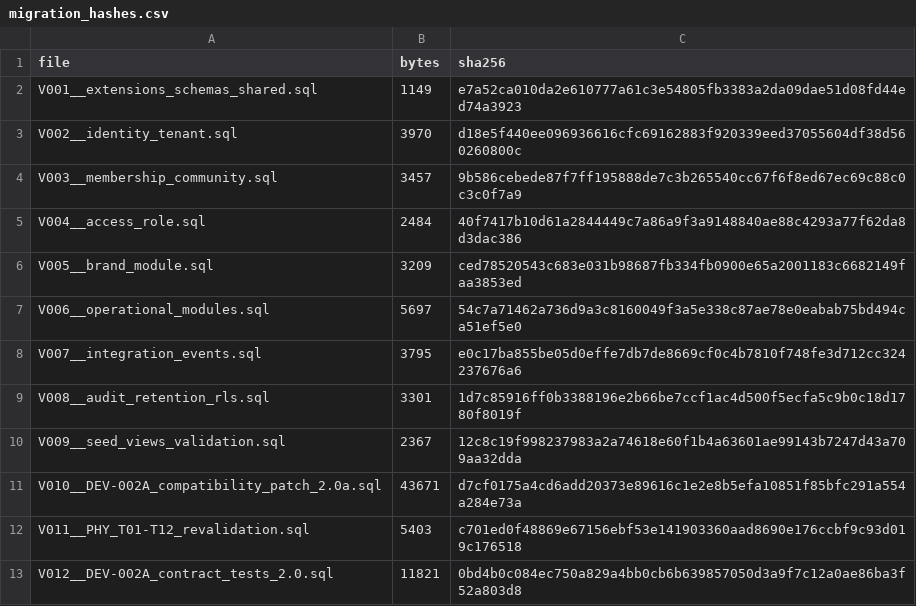
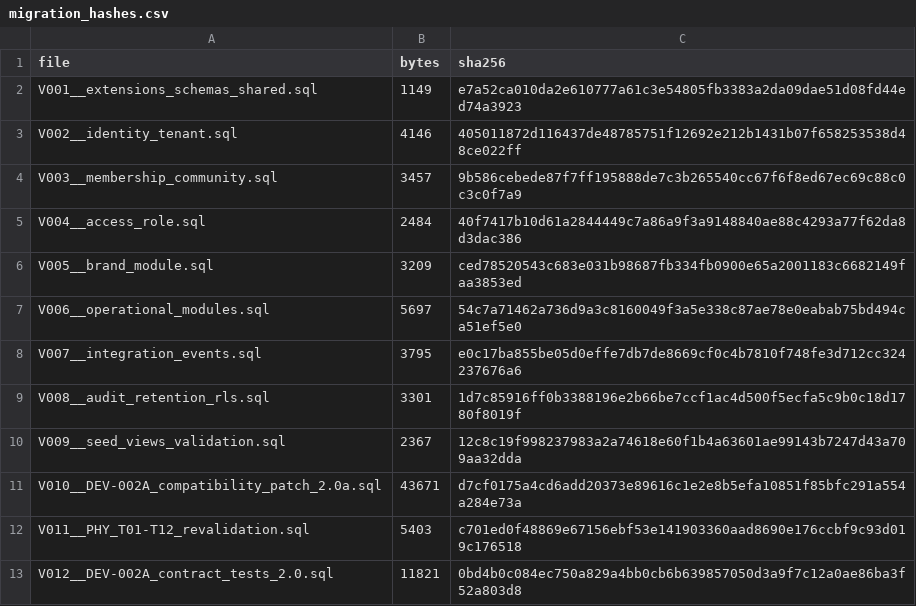
Before and after one commit to seungki-kang/CHGO-Platform, a CSV file: docs/handoff/packages/B-02_PostgreSQL_Clean_Execution_Pack_2.0/evidence/migration_hashes.csv, drawn as a sheet.

```diff
--- a/docs/handoff/packages/B-02_PostgreSQL_Clean_Execution_Pack_2.0/evidence/migration_hashes.csv
+++ b/docs/handoff/packages/B-02_PostgreSQL_Clean_Execution_Pack_2.0/evidence/migration_hashes.csv
@@ -2,3 +2,3 @@
 V001__extensions_schemas_shared.sql,1149,e7a52ca010da2e610777a61c3e54805fb3383a2da09dae51d08fd44ed74a3923
-V002__identity_tenant.sql,3970,d18e5f440ee096936616cfc69162883f920339eed37055604df38d560260800c
+V002__identity_tenant.sql,4146,405011872d116437de48785751f12692e212b1431b07f658253538d48ce022ff
 V003__membership_community.sql,3457,9b586cebede87f7ff195888de7c3b265540cc67f6f8ed67ec69c88c0c3c0f7a9
```
Also changed, not shown: docs/handoff/packages/B-02_PostgreSQL_Clean_Execution_Pack_2.0/evidence/source_manifest.csv, 8 other files.
